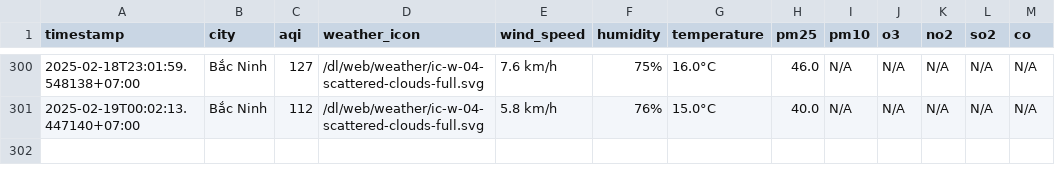
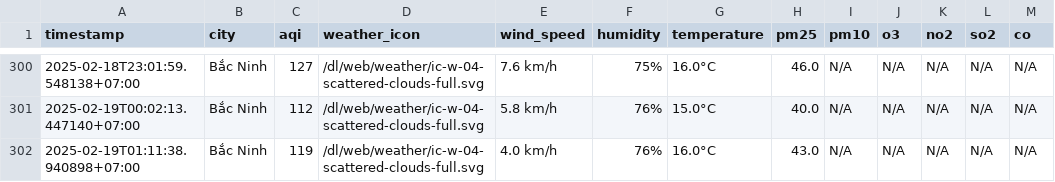
Before and after one commit to nguyennguyet02/iqair-dataset, a CSV file: result/bac-ninh/aqi_bac-ninh_2025_feb.csv, drawn as a sheet; only a part is shown, gaps mark what is left out; the diff names each change by its address in the sheet, - before the commit and + after, or states it on an @@ line.

```diff
--- a/result/bac-ninh/aqi_bac-ninh_2025_feb.csv
+++ b/result/bac-ninh/aqi_bac-ninh_2025_feb.csv
+row 302: 2025-02-19T01:11:38.940898+07:00 | Bắc Ninh | 119 | /dl/web/weather/ic-w-04-scattered-clouds-full.svg | 4.0 km/h | 76% | 16.0°C | 43.0 | N/A | N/A | N/A | N/A | N/A
```
Also changed, not shown: result/can-tho/aqi_can-tho_2025_feb.csv, result/hai-duong/aqi_hai-duong_2025_feb.csv, 8 other files.
